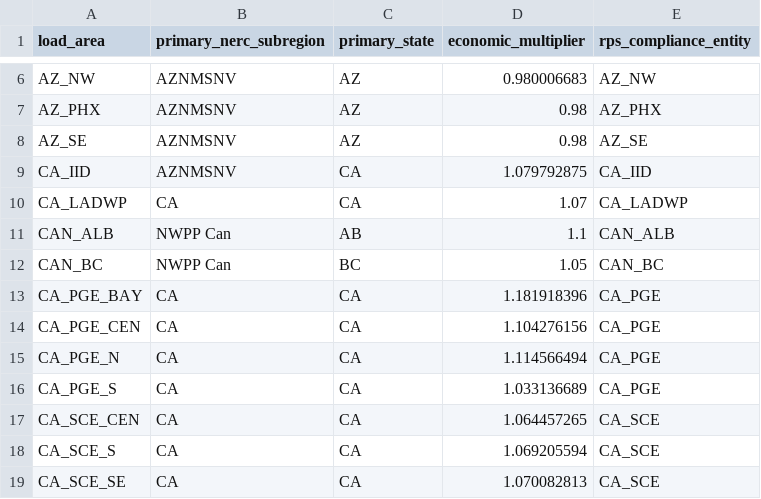
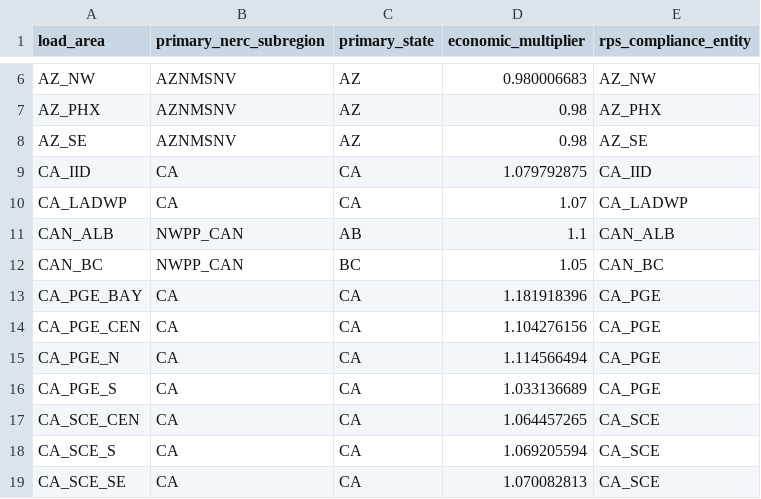
Before and after one commit to josiahjohnston/SWITCH-AMPL-RAEL, a CSV file: DatabasePrep/wecc_load_area_info.csv, drawn as a sheet; only a part is shown, gaps mark what is left out.

Commit message:
changed nerc_subregion_names for CA_IID and Canada

```diff
--- a/DatabasePrep/wecc_load_area_info.csv
+++ b/DatabasePrep/wecc_load_area_info.csv
@@ -8,6 +8,6 @@ AZ_PHX,AZNMSNV,AZ,0.98,AZ_PHX
 AZ_SE,AZNMSNV,AZ,0.98,AZ_SE
-CA_IID,AZNMSNV,CA,1.079792875,CA_IID
+CA_IID,CA,CA,1.079792875,CA_IID
 CA_LADWP,CA,CA,1.07,CA_LADWP
-CAN_ALB,NWPP Can,AB,1.1,CAN_ALB
-CAN_BC,NWPP Can,BC,1.05,CAN_BC
+CAN_ALB,NWPP_CAN,AB,1.1,CAN_ALB
+CAN_BC,NWPP_CAN,BC,1.05,CAN_BC
 CA_PGE_BAY,CA,CA,1.181918396,CA_PGE
```
Also changed, not shown: DatabasePrep/wecc_balancing_area_info.csv, 2 other files.
